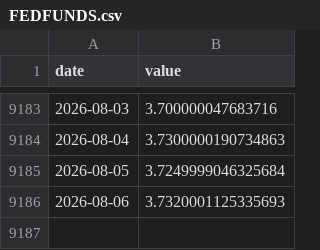
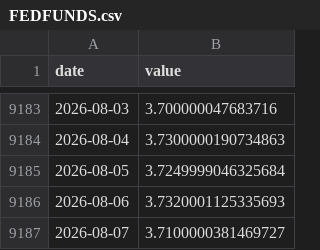
Before and after one commit to amincato/GOLDSTEIN, a CSV file: data/cache/FEDFUNDS.csv, drawn as a sheet; only a part is shown, gaps mark what is left out; the diff names each change by its address in the sheet, - before the commit and + after, or states it on an @@ line.

```diff
--- a/data/cache/FEDFUNDS.csv
+++ b/data/cache/FEDFUNDS.csv
+row 9187: 2026-08-07 | 3.7100000381469727
```
Also changed, not shown: data/cache/BTC.csv, data/cache/GDX.csv, 12 other files.
